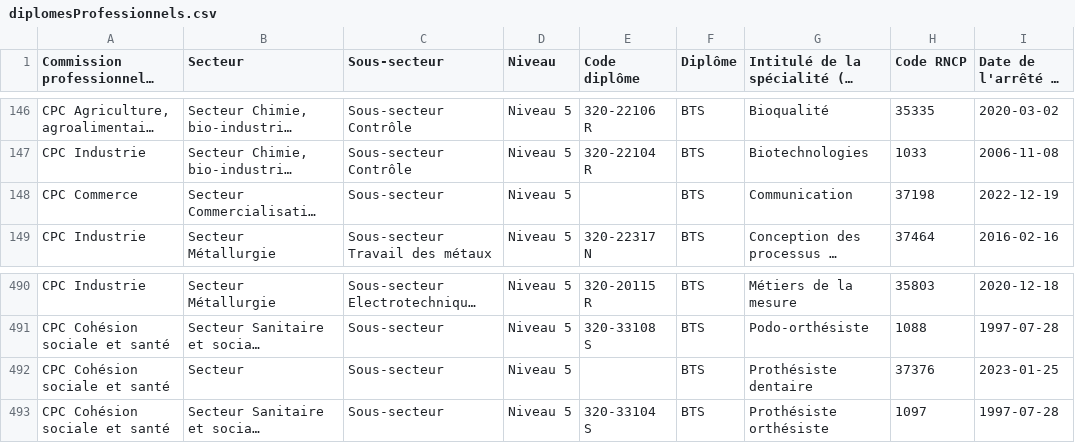
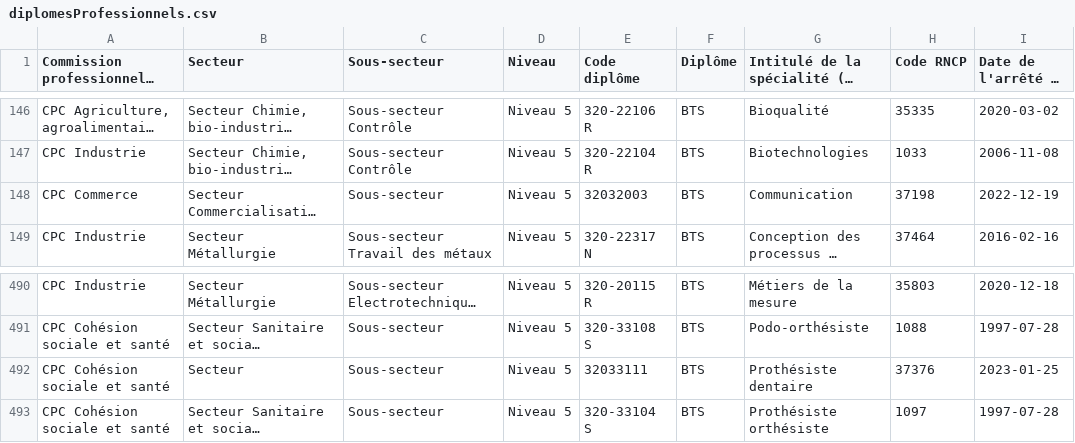
Before and after one commit to mission-apprentissage/tjp-pilotage, a CSV file: server/public/files/diplomesProfessionnels.csv, drawn as a sheet; only a part is shown, gaps mark what is left out; long unchanged cells end in …; the diff names each change by its address in the sheet, - before the commit and + after, or states it on an @@ line.

Commit message:
fix: Ajout du fichier attractivé BTS 2023 corrigé chore: Add migration to delete old imported data feat: Fusion des capacités + premiers voeux pour les doublons BTS chore: Affichage des diplomes pour lesquels il manque un CFD lors de l'import des diplomes pro chore: Ajout du fichier diplomesProfessionnels avec les CFD manquants

```diff
--- a/server/public/files/diplomesProfessionnels.csv
+++ b/server/public/files/diplomesProfessionnels.csv
-E148 (Code diplôme): (empty)
+E148 (Code diplôme): 32032003
-E492 (Code diplôme): (empty)
+E492 (Code diplôme): 32033111
```
Also changed, not shown: 8 other files.
